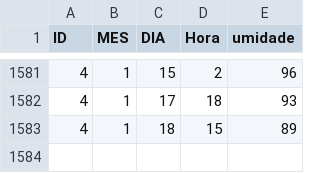
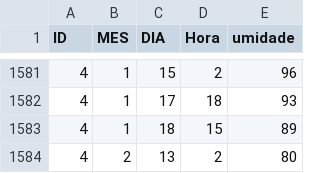
Before and after one commit to juanengml/gardening-robot, a CSV file: plantacao.csv, drawn as a sheet; only a part is shown, gaps mark what is left out; the diff names each change by its address in the sheet, - before the commit and + after, or states it on an @@ line.

```diff
--- a/plantacao.csv
+++ b/plantacao.csv
+row 1584: 4 | 2 | 13 | 2 | 80
```
Also changed, not shown: 1 other file.
